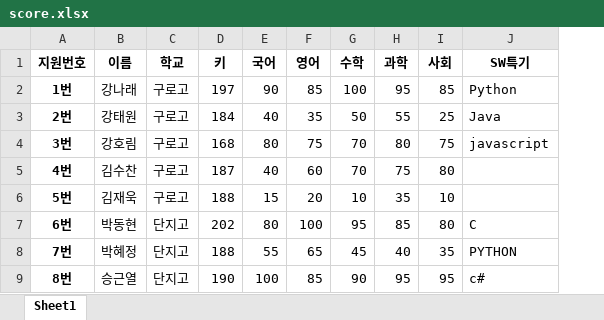
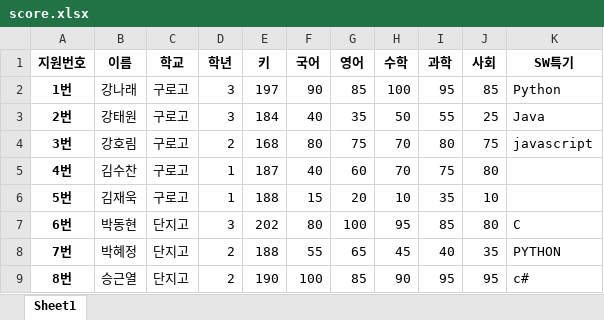
Before and after one commit to igyuwon/medical_ai, an Excel workbook: z20_data/score.xlsx, sheet Sheet1, drawn as a sheet; values as stored, in another font and other column widths than the file's, no borders; the diff names each change by its address in the sheet, - before the commit and + after, or states it on an @@ line.

```diff
--- a/z20_data/score.xlsx (sheet Sheet1)
+++ b/z20_data/score.xlsx (sheet Sheet1)
+column D (학년), rows 2-9: 3 | 3 | 2 | 1 | 1 | 3 | 2 | 2
```
Also changed, not shown: 9 other files.
